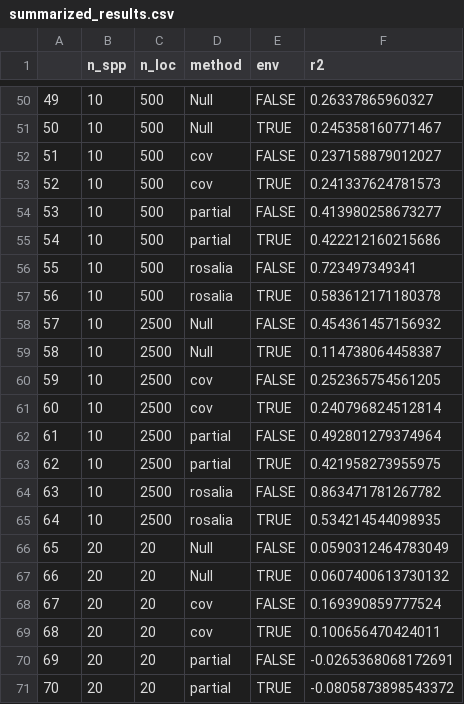
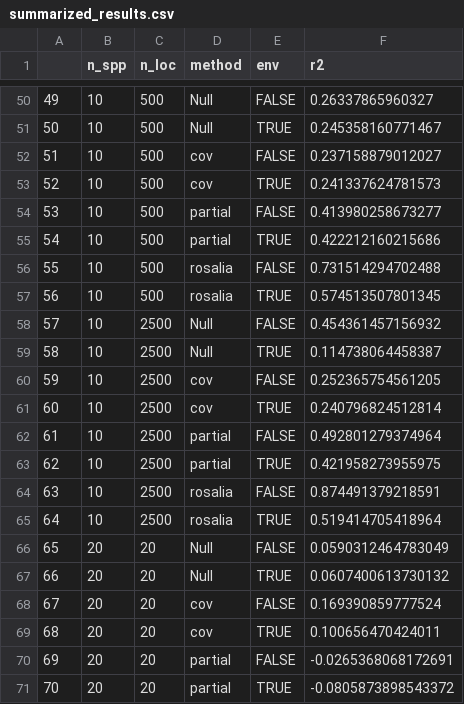
Before and after one commit to davharris/rosalia, a CSV file: Harris_2015/summarized_results.csv, drawn as a sheet; only a part is shown, gaps mark what is left out; the diff covers the shown part only; the diff names each change by its address in the sheet, - before the commit and + after, or states it on an @@ line.

```diff
--- a/Harris_2015/summarized_results.csv
+++ b/Harris_2015/summarized_results.csv
-F56 (r2): 0.723497349341
+F56 (r2): 0.731514294702488
-F57 (r2): 0.583612171180378
+F57 (r2): 0.574513507801345
-F64 (r2): 0.863471781267782
+F64 (r2): 0.874491379218591
-F65 (r2): 0.534214544098935
+F65 (r2): 0.519414705418964
```
Also changed, not shown: 8 added rows, 12 edited cells and row numbers in column A elsewhere in this file, 9 other files.
